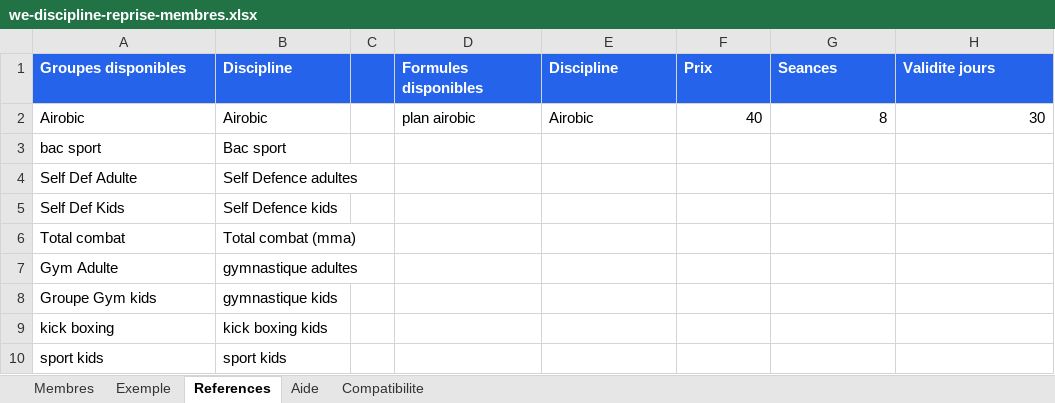
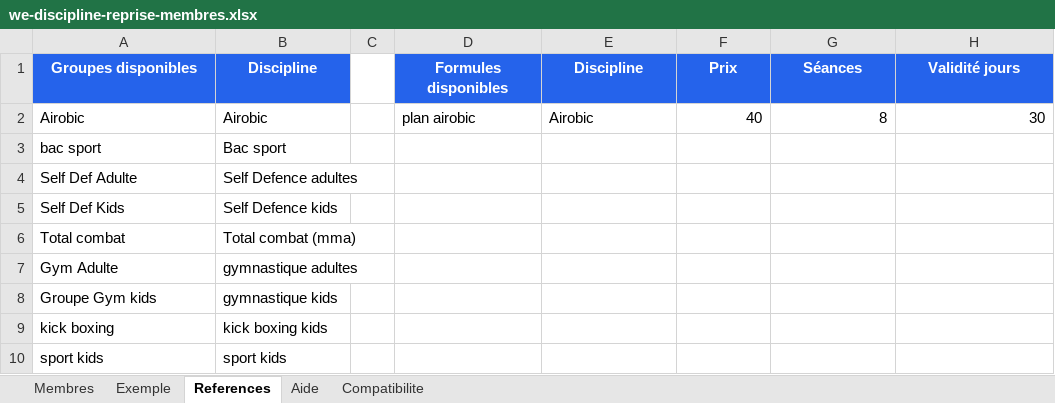
Before and after one commit to hwidifiras/app, an Excel workbook: public/templates/we-discipline-reprise-membres.xlsx, sheet References, drawn as a sheet; values as stored, in another font and other column widths than the file's, no borders; the diff names each change by its address in the sheet, - before the commit and + after, or states it on an @@ line.

```diff
--- a/public/templates/we-discipline-reprise-membres.xlsx (sheet References)
+++ b/public/templates/we-discipline-reprise-membres.xlsx (sheet References)
-A1:B1 alignment: left
+A1:B1 alignment: center
-C1 fill: #2563EB
+C1 fill: none
-D1:H1 alignment: left
+D1:H1 alignment: center
-G1: Seances
+G1: Séances
-H1: Validite jours
+H1: Validité jours
```
Also changed, not shown: sheet Compatibilite, sheet Exemple, sheet Membres, sheet Aide, public/templates/we-discipline-first-client-bulk-import.xlsx, 3 other files.
